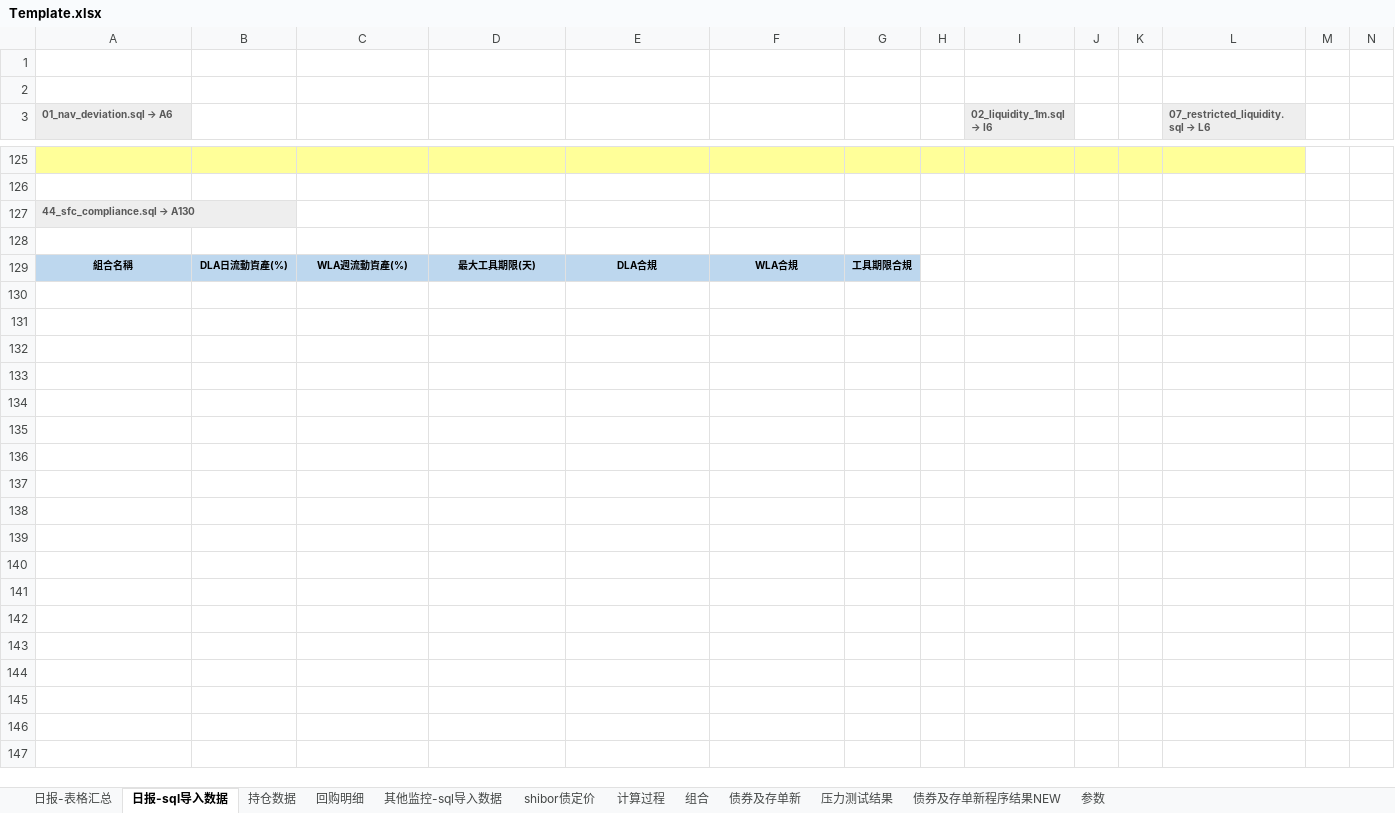
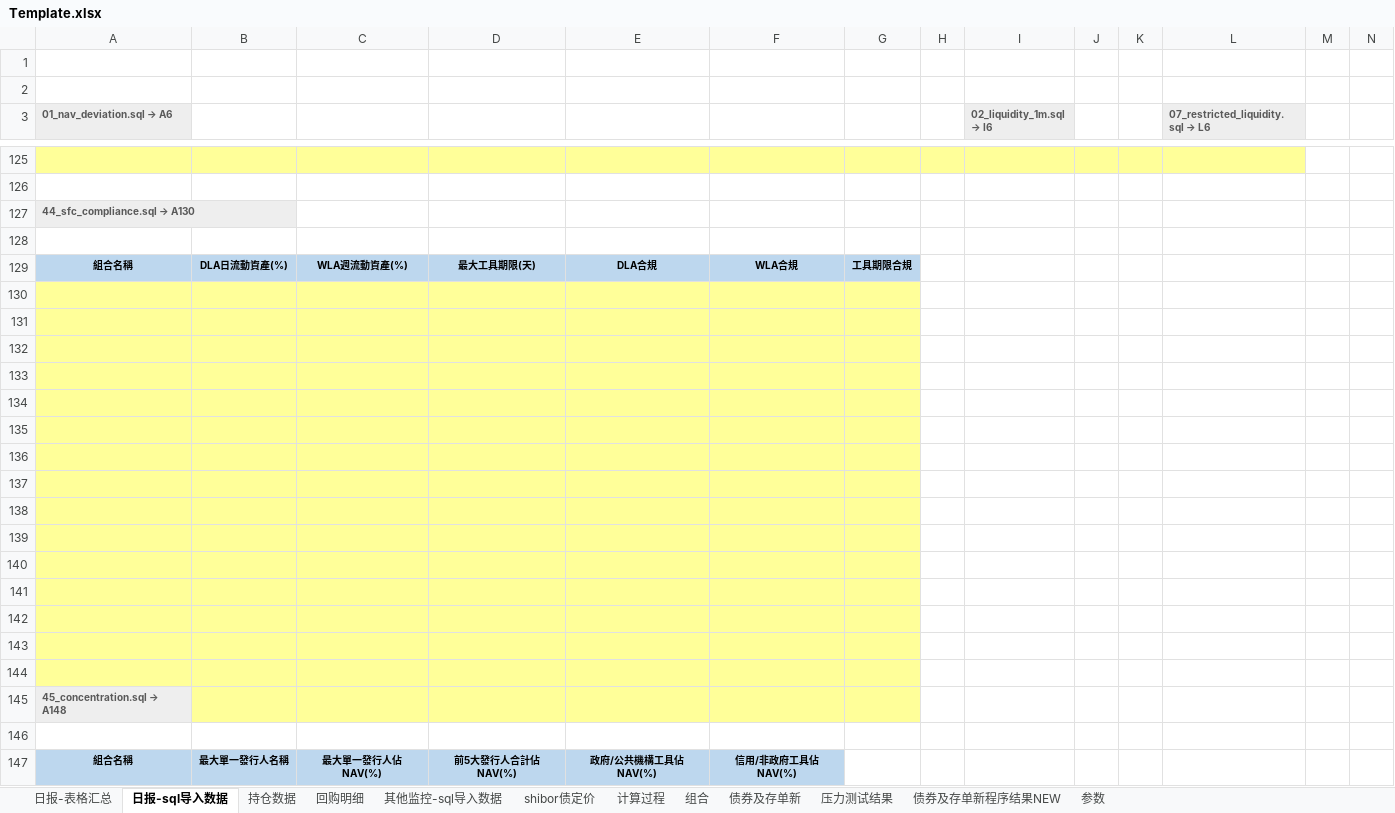
Before and after one commit to Neo-futu/arisk, an Excel workbook: 2_processing/sql/mmf/report_03_mmf/Template.xlsx, sheet 日报-sql导入数据, drawn as a sheet; only a part is shown, gaps mark what is left out; values as stored, in another font and other column widths than the file's, no borders; rows hold the shown columns only; the diff names each change by its address in the sheet, - before the commit and + after, or states it on an @@ line.

```diff
--- a/2_processing/sql/mmf/report_03_mmf/Template.xlsx (sheet 日报-sql导入数据)
+++ b/2_processing/sql/mmf/report_03_mmf/Template.xlsx (sheet 日报-sql导入数据)
+row 130: (empty)
+row 131: (empty)
+row 132: (empty)
+row 133: (empty)
+row 134: (empty)
+row 135: (empty)
+row 136: (empty)
+row 137: (empty)
+row 138: (empty)
+row 139: (empty)
+row 140: (empty)
+row 141: (empty)
+row 142: (empty)
+row 143: (empty)
+row 144: (empty)
+row 145: 45_concentration.sql → A148
+row 146: (empty)
+row 147: 組合名稱 | 最大單一發行人名稱 | 最大單一發行人佔NAV(%) | 前5大發行人合計佔NAV(%) | 政府/公共機構工具佔NAV(%) | 信用/非政府工具佔NAV(%)
```
Also changed, not shown: sheet 日报-表格汇总, 3 other files.
